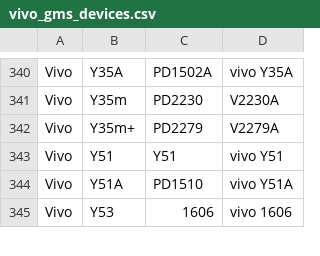
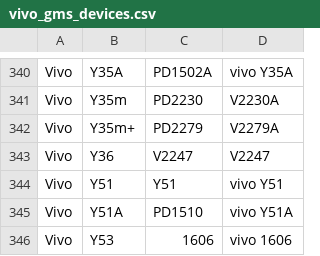
Before and after one commit to Soar1989/get_android_data, a CSV file: data/vivo_gms_devices.csv, drawn as a sheet; only a part is shown, gaps mark what is left out; the diff names each change by its address in the sheet, - before the commit and + after, or states it on an @@ line.

```diff
--- a/data/vivo_gms_devices.csv
+++ b/data/vivo_gms_devices.csv
+row 343: Vivo | Y36 | V2247 | V2247
```
